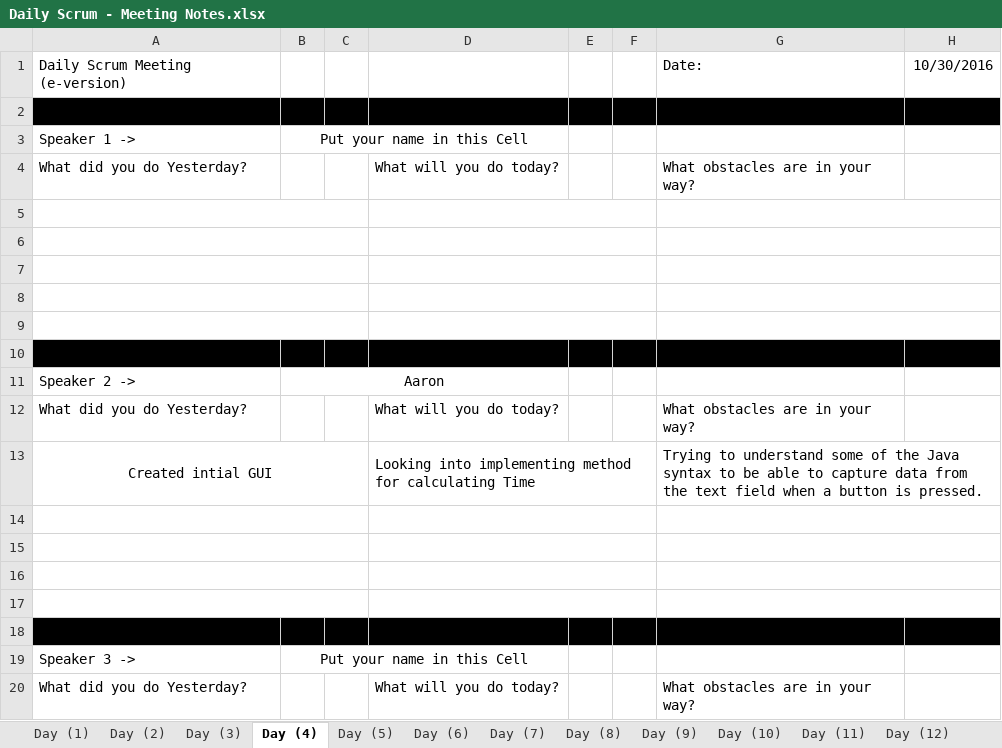
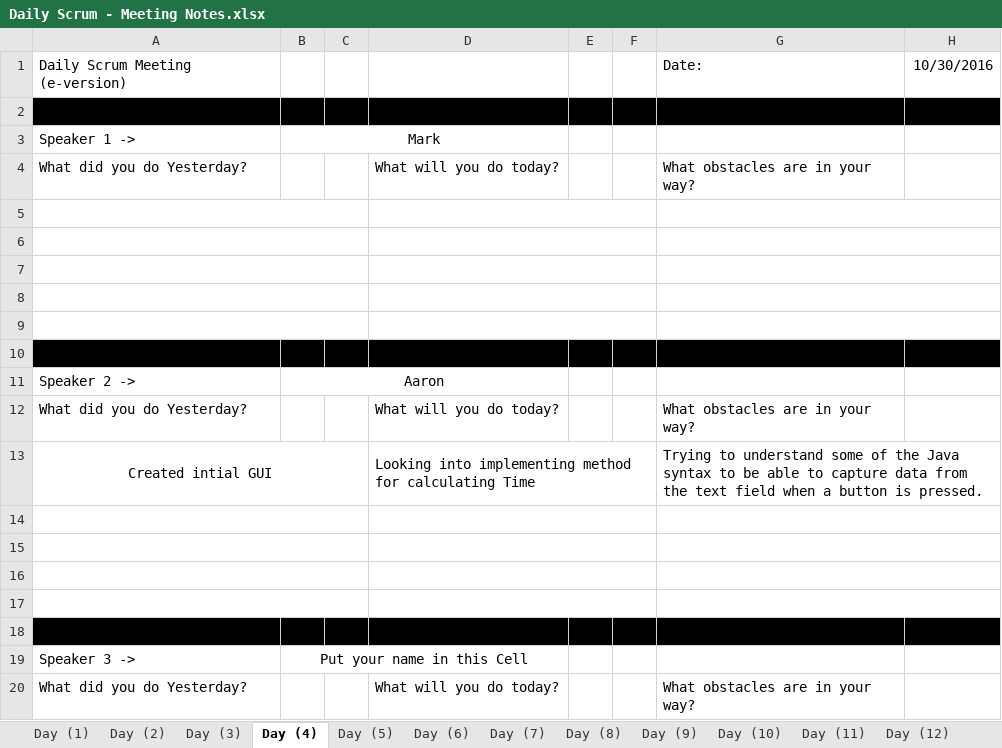
Before and after one commit to elliae01/assignment8, an Excel workbook: assignment8/src/MeetingNotes/Daily Scrum - Meeting Notes.xlsx, sheet Day (4), drawn as a sheet; values as stored, in another font and other column widths than the file's, no borders; the diff names each change by its address in the sheet, - before the commit and + after, or states it on an @@ line.

```diff
--- a/assignment8/src/MeetingNotes/Daily Scrum - Meeting Notes.xlsx (sheet Day (4))
+++ b/assignment8/src/MeetingNotes/Daily Scrum - Meeting Notes.xlsx (sheet Day (4))
-B3: Put your name in this Cell
+B3: Mark
```
Also changed, not shown: sheet Day (3), assignment8/src/Backlog/Product Backlog.xlsx, assignment8/src/Backlog/Sprint 1 Backlog.xlsx.
